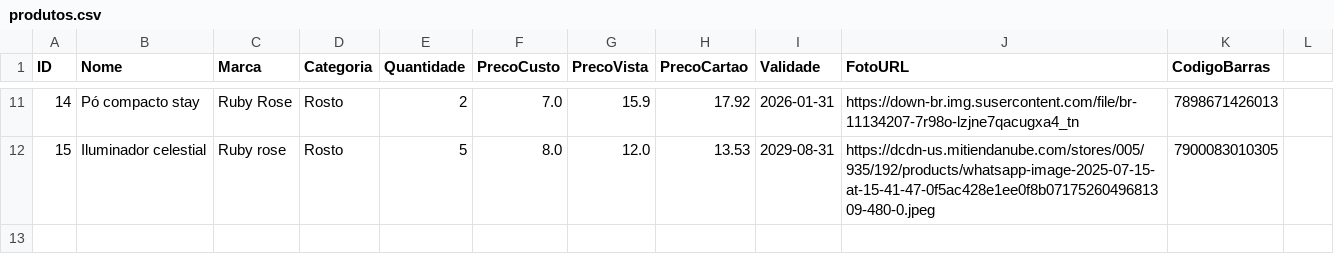
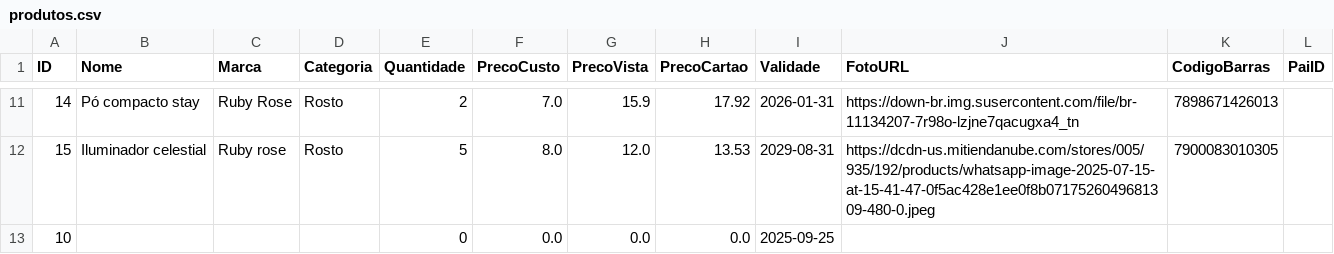
Before and after one commit to ribeiromendes5014-design/minha-loja, a CSV file: produtos.csv, drawn as a sheet; only a part is shown, gaps mark what is left out; the diff names each change by its address in the sheet, - before the commit and + after, or states it on an @@ line.

Commit message:
Novo produto cadastrado

```diff
--- a/produtos.csv
+++ b/produtos.csv
-L1: (empty)
+L1: PaiID
+row 13: 10 |  |  |  | 0 | 0.0 | 0.0 | 0.0 | 2025-09-25
```
